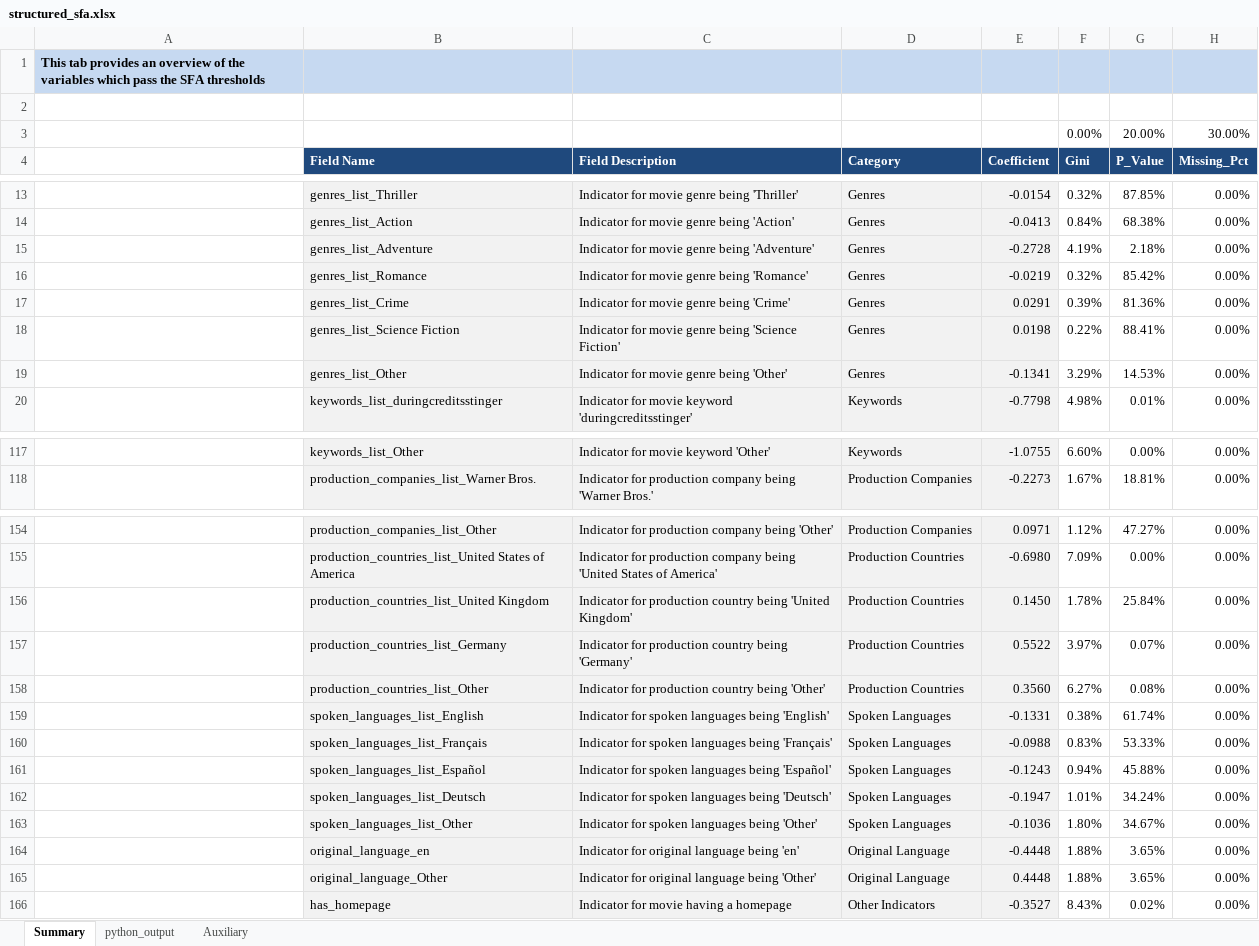
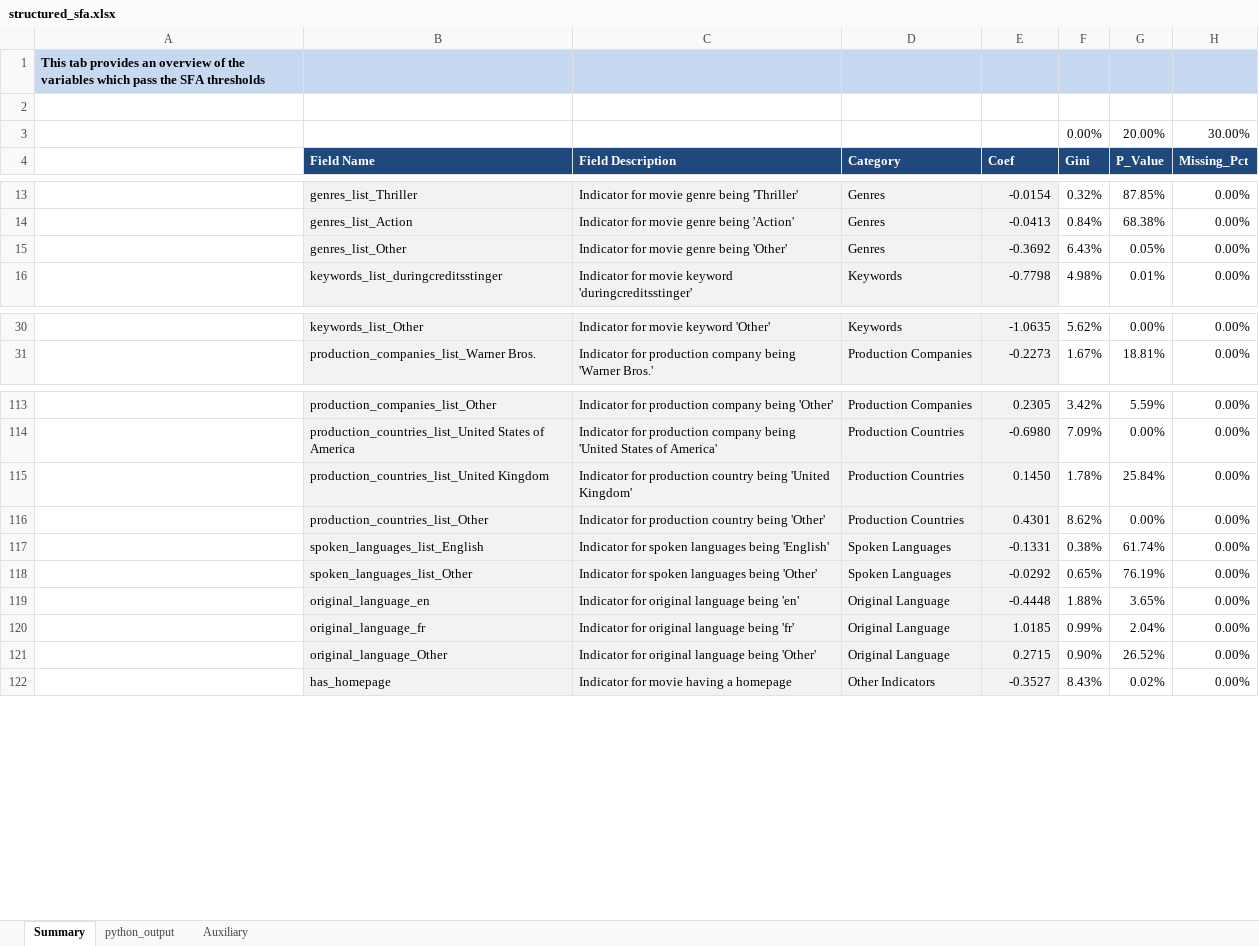
Before and after one commit to tdkelley2001/box_office_revenue_prediction, an Excel workbook: output/modeling/sfa/structured_sfa.xlsx, sheet Summary, drawn as a sheet; only a part is shown, gaps mark what is left out; values as stored, in another font and other column widths than the file's, no borders; conditional formats not drawn; removed rows and columns are numbered as before the commit, all else as after; the diff covers the shown part only; the diff names each change by its address in the sheet, - before the commit and + after, or states it on an @@ line.

Commit message:
indicator optimization refinement

```diff
--- a/output/modeling/sfa/structured_sfa.xlsx (sheet Summary)
+++ b/output/modeling/sfa/structured_sfa.xlsx (sheet Summary)
-E4: Coefficient
+E4: Coef
-row 15:  | genres_list_Adventure | Indicator for movie genre being 'Adventure' | Genres | -0.2728 | 4.19% | 2.18% | 0.00%
-row 16:  | genres_list_Romance | Indicator for movie genre being 'Romance' | Genres | -0.0219 | 0.32% | 85.42% | 0.00%
-row 17:  | genres_list_Crime | Indicator for movie genre being 'Crime' | Genres | 0.0291 | 0.39% | 81.36% | 0.00%
-row 18:  | genres_list_Science Fiction | Indicator for movie genre being 'Science Fiction' | Genres | 0.0198 | 0.22% | 88.41% | 0.00%
-E15 (Coef): -0.1341
+E15 (Coef): -0.3692
-F15 (Gini): 3.29%
+F15 (Gini): 6.43%
-G15 (P_Value): 14.53%
+G15 (P_Value): 0.05%
-E30 (Coef): -1.0755
+E30 (Coef): -1.0635
-F30 (Gini): 6.60%
+F30 (Gini): 5.62%
-E113 (Coef): 0.0971
+E113 (Coef): 0.2305
-F113 (Gini): 1.12%
+F113 (Gini): 3.42%
-G113 (P_Value): 47.27%
+G113 (P_Value): 5.59%
-row 157:  | production_countries_list_Germany | Indicator for production country being 'Germany' | Production Countries | 0.5522 | 3.97% | 0.07% | 0.00%
-E116 (Coef): 0.3560
+E116 (Coef): 0.4301
-F116 (Gini): 6.27%
+F116 (Gini): 8.62%
-G116 (P_Value): 0.08%
+G116 (P_Value): 0.00%
-row 160:  | spoken_languages_list_Français | Indicator for spoken languages being 'Français' | Spoken Languages | -0.0988 | 0.83% | 53.33% | 0.00%
-row 161:  | spoken_languages_list_Español | Indicator for spoken languages being 'Español' | Spoken Languages | -0.1243 | 0.94% | 45.88% | 0.00%
-row 162:  | spoken_languages_list_Deutsch | Indicator for spoken languages being 'Deutsch' | Spoken Languages | -0.1947 | 1.01% | 34.24% | 0.00%
-E118 (Coef): -0.1036
+E118 (Coef): -0.0292
-F118 (Gini): 1.80%
+F118 (Gini): 0.65%
-G118 (P_Value): 34.67%
+G118 (P_Value): 76.19%
+row 120:  | original_language_fr | Indicator for original language being 'fr' | Original Language | 1.0185 | 0.99% | 2.04% | 0.00%
-E121 (Coef): 0.4448
+E121 (Coef): 0.2715
-F121 (Gini): 1.88%
+F121 (Gini): 0.90%
-G121 (P_Value): 3.65%
+G121 (P_Value): 26.52%
```
Also changed, not shown: 46 added rows and 83 removed rows elsewhere in this sheet, sheet python_output, sheet Auxiliary, formulas that keep their value, 3 other files.
